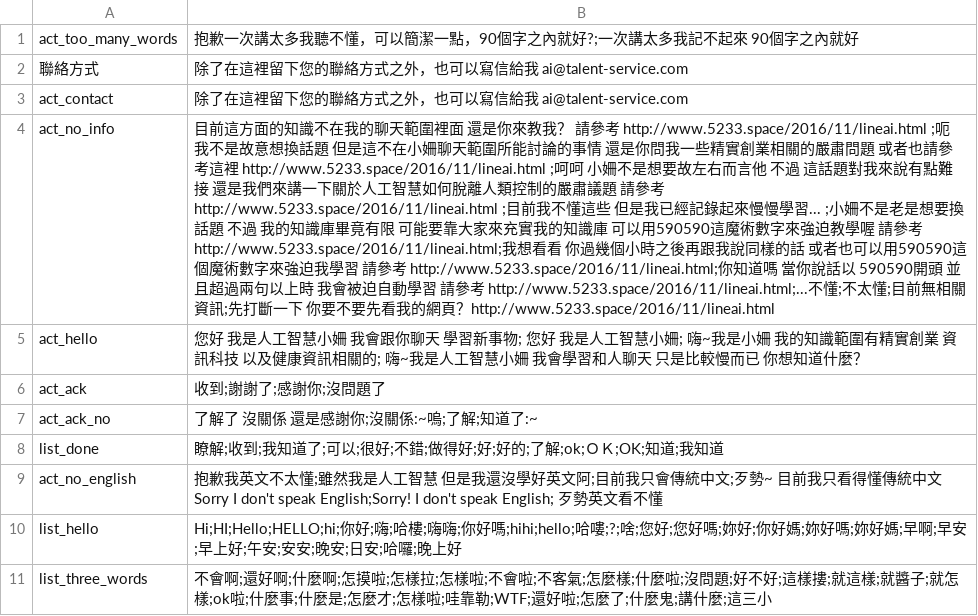
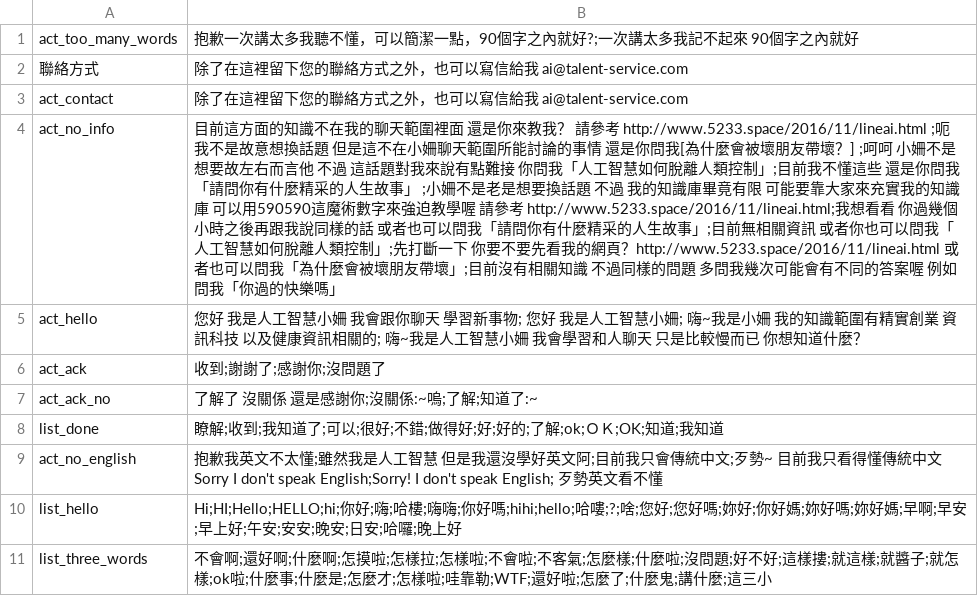
Before and after one commit to pipiayin/jarvis, a CSV file: chatbot/src/basickb.csv, drawn as a sheet; only a part is shown; the diff names each change by its address in the sheet, - before the commit and + after, or states it on an @@ line.

Commit message:
modify basic kb

```diff
--- a/chatbot/src/basickb.csv
+++ b/chatbot/src/basickb.csv
-B4: …是你問我一些精實創業相關的嚴肅問題 或者也請參考這裡 http://www.5233.space/2016/11/lineai.html ;呵呵 小姍不是想要故左右而言他 不過 這話題對我來說有點難接 還是我們來講一下關於人工智慧如何脫離人類控制的嚴肅議題 請參考 http://www.5233.space/2016/11/lineai.html ;目前我不懂這些 但是我已經記錄起來慢慢學習... ;小姍不是老是想要換話題 不過 我的知識庫畢竟有限 可能要靠大家來充實我的知識庫 可以用590590這魔術數字來強迫教學喔 請參考 http://www.5233.space/2016/11/lineai.html;我想看看 你過幾個小時之後再跟我說同樣的話 或者也可以用590590這個魔術數字來強迫我學習 請參考 http://www.5233.space/2016/11/lineai.html;你知道嗎 當你說話以 590590開頭 並且超過兩句以上時 我會被迫自動學習 請參考 http://www.5233.space/2016/11/lineai.html;...不懂;不太懂;目前無相關資訊;先打斷一下 你要不要先看我的網頁？http://www.5233.space/2016/11/lineai.html
+B4: …是你問我[為什麼會被壞朋友帶壞？] ;呵呵 小姍不是想要故左右而言他 不過 這話題對我來說有點難接 你問我「人工智慧如何脫離人類控制」;目前我不懂這些 還是你問我「請問你有什麼精采的人生故事」 ;小姍不是老是想要換話題 不過 我的知識庫畢竟有限 可能要靠大家來充實我的知識庫 可以用590590這魔術數字來強迫教學喔 請參考 http://www.5233.space/2016/11/lineai.html;我想看看 你過幾個小時之後再跟我說同樣的話 或者也可以問我「請問你有什麼精采的人生故事」;目前無相關資訊 或者你也可以問我「人工智慧如何脫離人類控制」;先打斷一下 你要不要先看我的網頁？http://www.5233.space/2016/11/lineai.html 或者也可以問我「為什麼會被壞朋友帶壞」;目前沒有相關知識 不過同樣的問題 多問我幾次可能會有不同的答案喔 例如問我「你過的快樂嗎」
```
Also changed, not shown: 1 other file.
